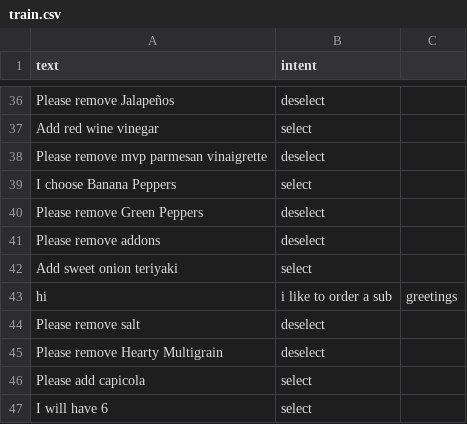
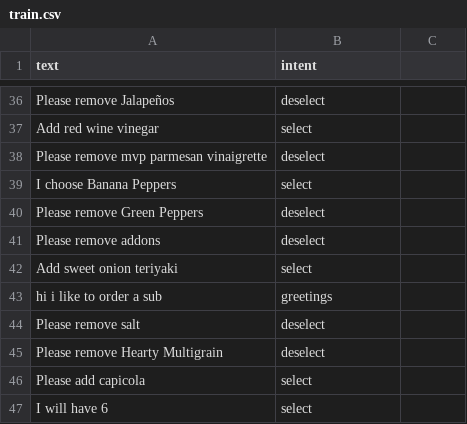
Before and after one commit to nvasu001/CS-733-Voice-Assistant-for-Food-Ordering, a CSV file: train.csv, drawn as a sheet; only a part is shown, gaps mark what is left out.

Commit message:
Update train.csv

```diff
--- a/train.csv
+++ b/train.csv
@@ -42,3 +42,3 @@ Please remove addons,deselect
 Add sweet onion teriyaki,select
-hi, i like to order a sub,greetings
+hi i like to order a sub,greetings
 Please remove salt,deselect
```
